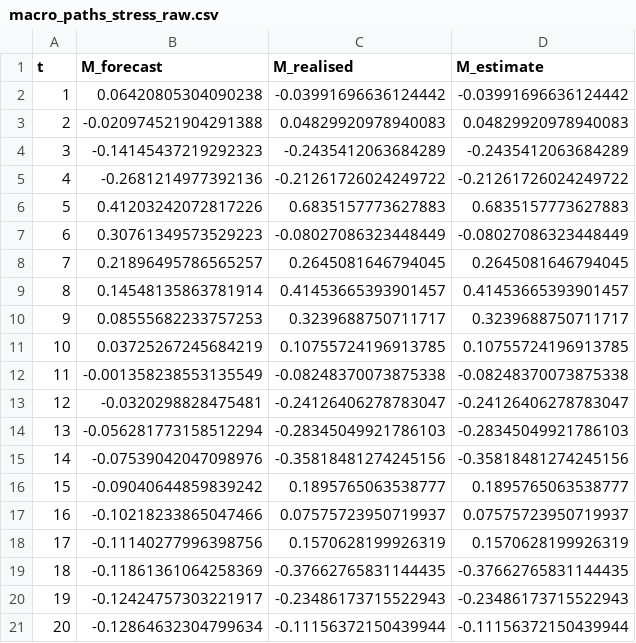
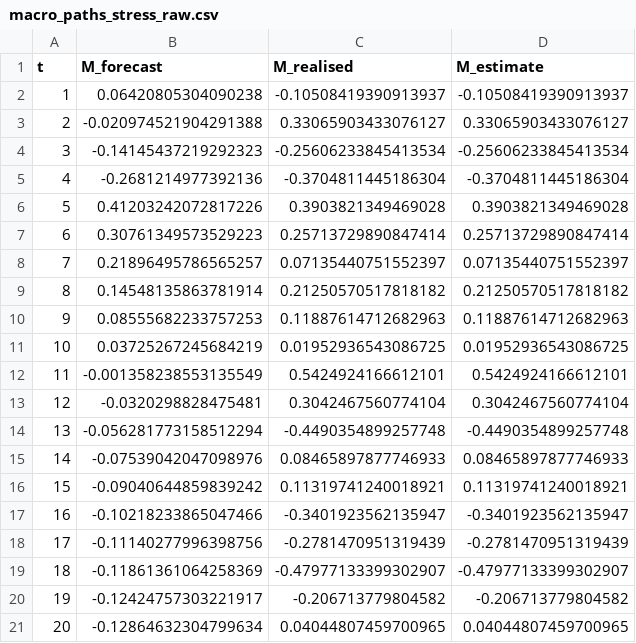
Before and after one commit to vahabr/vahabr.github.io, a CSV file: posts/outputs/macro_paths_stress_raw.csv, drawn as a sheet.

```diff
--- a/posts/outputs/macro_paths_stress_raw.csv
+++ b/posts/outputs/macro_paths_stress_raw.csv
@@ -1,21 +1,21 @@
 t,M_forecast,M_realised,M_estimate
-1,0.06420805304090238,-0.03991696636124442,-0.03991696636124442
-2,-0.020974521904291388,0.04829920978940083,0.04829920978940083
-3,-0.14145437219292323,-0.2435412063684289,-0.2435412063684289
-4,-0.2681214977392136,-0.21261726024249722,-0.21261726024249722
-5,0.41203242072817226,0.6835157773627883,0.6835157773627883
-6,0.30761349573529223,-0.08027086323448449,-0.08027086323448449
-7,0.21896495786565257,0.2645081646794045,0.2645081646794045
-8,0.14548135863781914,0.41453665393901457,0.41453665393901457
-9,0.08555682233757253,0.3239688750711717,0.3239688750711717
-10,0.03725267245684219,0.10755724196913785,0.10755724196913785
-11,-0.001358238553135549,-0.08248370073875338,-0.08248370073875338
-12,-0.0320298828475481,-0.24126406278783047,-0.24126406278783047
-13,-0.056281773158512294,-0.28345049921786103,-0.28345049921786103
-14,-0.07539042047098976,-0.35818481274245156,-0.35818481274245156
-15,-0.09040644859839242,0.1895765063538777,0.1895765063538777
-16,-0.10218233865047466,0.07575723950719937,0.07575723950719937
-17,-0.11140277996398756,0.1570628199926319,0.1570628199926319
-18,-0.11861361064258369,-0.37662765831144435,-0.37662765831144435
-19,-0.12424757303221917,-0.23486173715522943,-0.23486173715522943
-20,-0.12864632304799634,-0.11156372150439944,-0.11156372150439944
+1,0.06420805304090238,-0.10508419390913937,-0.10508419390913937
+2,-0.020974521904291388,0.33065903433076127,0.33065903433076127
+3,-0.14145437219292323,-0.25606233845413534,-0.25606233845413534
+4,-0.2681214977392136,-0.3704811445186304,-0.3704811445186304
+5,0.41203242072817226,0.3903821349469028,0.3903821349469028
+6,0.30761349573529223,0.25713729890847414,0.25713729890847414
+7,0.21896495786565257,0.07135440751552397,0.07135440751552397
+8,0.14548135863781914,0.21250570517818182,0.21250570517818182
+9,0.08555682233757253,0.11887614712682963,0.11887614712682963
+10,0.03725267245684219,0.01952936543086725,0.01952936543086725
+11,-0.001358238553135549,0.5424924166612101,0.5424924166612101
+12,-0.0320298828475481,0.3042467560774104,0.3042467560774104
+13,-0.056281773158512294,-0.4490354899257748,-0.4490354899257748
+14,-0.07539042047098976,0.08465897877746933,0.08465897877746933
+15,-0.09040644859839242,0.11319741240018921,0.11319741240018921
+16,-0.10218233865047466,-0.3401923562135947,-0.3401923562135947
+17,-0.11140277996398756,-0.2781470951319439,-0.2781470951319439
+18,-0.11861361064258369,-0.47977133399302907,-0.47977133399302907
+19,-0.12424757303221917,-0.206713779804582,-0.206713779804582
+20,-0.12864632304799634,0.04044807459700965,0.04044807459700965
```
Also changed, not shown: posts/outputs/macro_paths_baseline_anchored.csv, posts/outputs/macro_paths_baseline_raw.csv, 42 other files.
